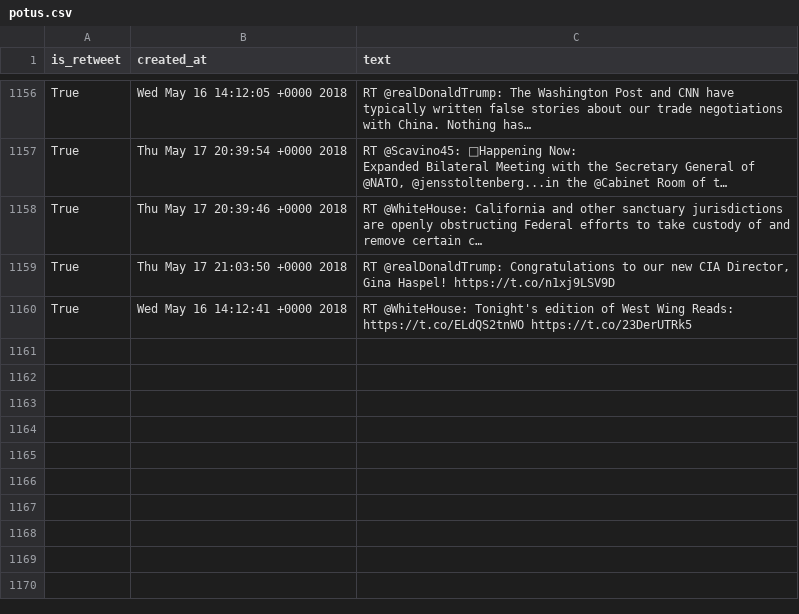
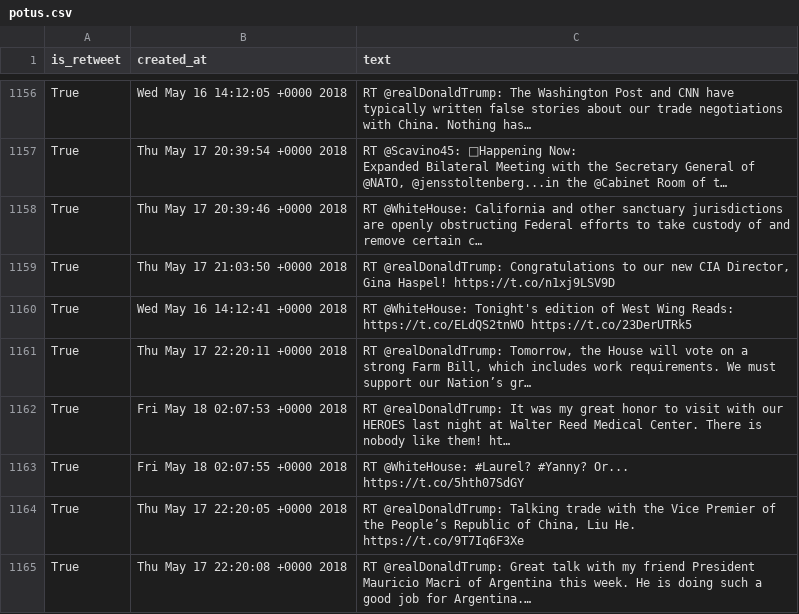
Before and after one commit to cpenalobel/sportsdata, a CSV file: twets/potus.csv, drawn as a sheet; only a part is shown, gaps mark what is left out; the diff names each change by its address in the sheet, - before the commit and + after, or states it on an @@ line.

```diff
--- a/twets/potus.csv
+++ b/twets/potus.csv
+row 1161: True | Thu May 17 22:20:11 +0000 2018 | RT @realDonaldTrump: Tomorrow, the House will vote on a strong Farm Bill, which includes work requirements. We must support our Nation’s gr…
+row 1162: True | Fri May 18 02:07:53 +0000 2018 | RT @realDonaldTrump: It was my great honor to visit with our HEROES last night at Walter Reed Medical Center. There is nobody like them! ht…
+row 1163: True | Fri May 18 02:07:55 +0000 2018 | RT @WhiteHouse: #Laurel? #Yanny? Or... https://t.co/5hth07SdGY
+row 1164: True | Thu May 17 22:20:05 +0000 2018 | RT @realDonaldTrump: Talking trade with the Vice Premier of the People’s Republic of China, Liu He. https://t.co/9T7Iq6F3Xe
+row 1165: True | Thu May 17 22:20:08 +0000 2018 | RT @realDonaldTrump: Great talk with my friend President Mauricio Macri of Argentina this week. He is doing such a good job for Argentina.…
```
Also changed, not shown: twets/realdonaldtrump.csv, twets/vp.csv, 1 other file.
